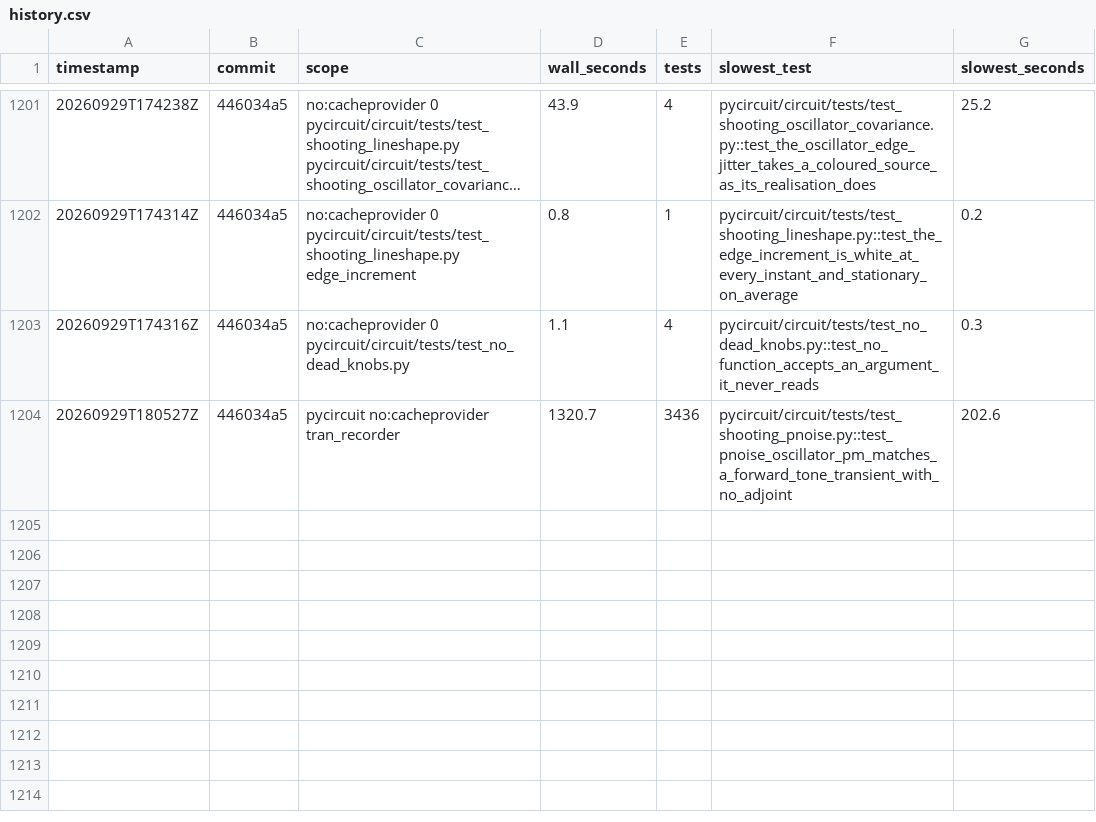
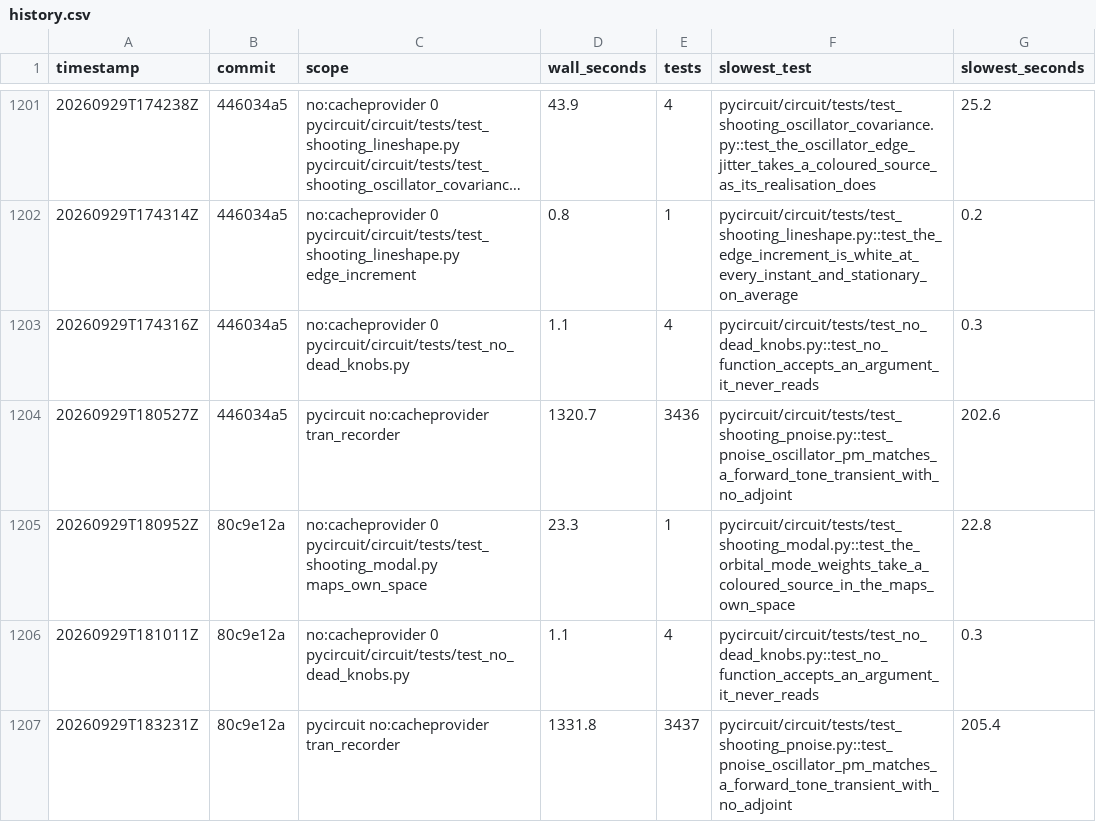
Before and after one commit to henjo/pycircuit, a CSV file: test_timings/history.csv, drawn as a sheet; only a part is shown, gaps mark what is left out; long unchanged cells end in ….

```diff
--- a/test_timings/history.csv
+++ b/test_timings/history.csv
@@ -1204 +1204,4 @@ timestamp,commit,scope,wall_seconds,tests,slowest_test,slowest_seconds
 20260929T180527Z,446034a5,pycircuit no:cacheprovider tran_recorder,1320.7,3436,pycircuit/circuit/tests/test_shooting_pnoise.py::test_pnoise_oscillator_pm_matches_a_forward_tone_transient_with_no_adjoint,202.6
+20260929T180952Z,80c9e12a,no:cacheprovider 0 pycircuit/circuit/tests/test_shooting_modal.py maps_own_space,23.3,1,pycircuit/circuit/tests/test_shooting_modal.py::test_the_orbital_mode_weights_take_a_coloured_source_in_the_maps_own_space,22.8
+20260929T181011Z,80c9e12a,no:cacheprovider 0 pycircuit/circuit/tests/test_no_dead_knobs.py,1.1,4,pycircuit/circuit/tests/test_no_dead_knobs.py::test_no_function_accepts_an_argument_it_never_reads,0.3
+20260929T183231Z,80c9e12a,pycircuit no:cacheprovider tran_recorder,1331.8,3437,pycircuit/circuit/tests/test_shooting_pnoise.py::test_pnoise_oscillator_pm_matches_a_forward_tone_transient_with_no_adjoint,205.4
```
Also changed, not shown: 5 other files.
